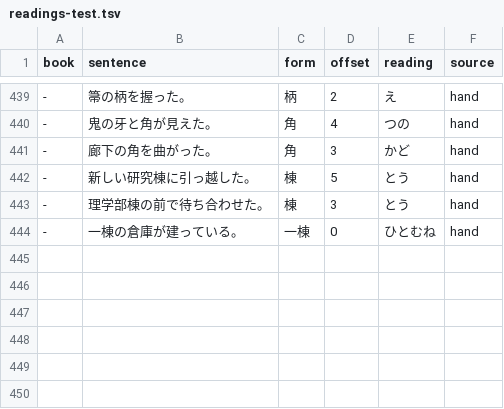
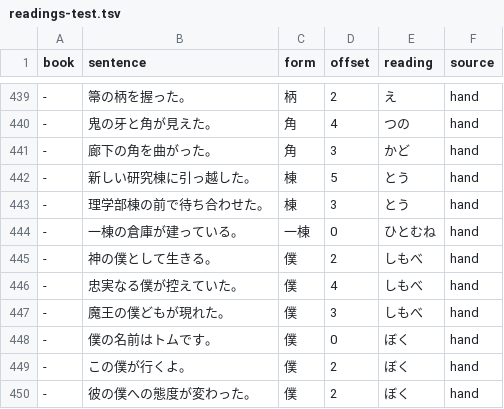
Before and after one commit to blankiekun/yurigana, a TSV file: yurigana/readings-test.tsv, drawn as a sheet; only a part is shown, gaps mark what is left out.

Commit message:
feat(rules): TOP_READINGS shows 11 words' top listed reading; 僕 しもべ context rule (T444, T445) (#119)
TOP_READINGS goes through Reader._dominant like dominant-readings.tsv, plus its
compound-head guard (お得, 発達し得る, 白身魚). Same-day rescore vs main 3613849
(JMnedict, Sudachi full): readings 0 fixed / 0 broken on all sets; newly shown
1,624 items, 1 wrong (ruby 僕《しもべ》). Coverage dev-silver 84.5 -> 85.5,
silver-modern 84.1 -> 85.0, B1 86.9 -> 87.9, B2 87.1 -> 88.0, postwar 75.1 -> 82.3,
ruby 80.9 -> 81.1 (P 99.2 -> 99.1). A 100x rank-ratio rule was rejected: 30
wrong on B1/B2 (他 た, 訳 やく, 夜 よ, 元, 今).

```diff
--- a/yurigana/readings-test.tsv
+++ b/yurigana/readings-test.tsv
@@ -444 +444,7 @@ book	sentence	form	offset	reading	source
 -	一棟の倉庫が建っている。	一棟	0	ひとむね	hand
+-	神の僕として生きる。	僕	2	しもべ	hand
+-	忠実なる僕が控えていた。	僕	4	しもべ	hand
+-	魔王の僕どもが現れた。	僕	3	しもべ	hand
+-	僕の名前はトムです。	僕	0	ぼく	hand
+-	この僕が行くよ。	僕	2	ぼく	hand
+-	彼の僕への態度が変わった。	僕	2	ぼく	hand
```
Also changed, not shown: eval/sanity.tsv, 3 other files.
